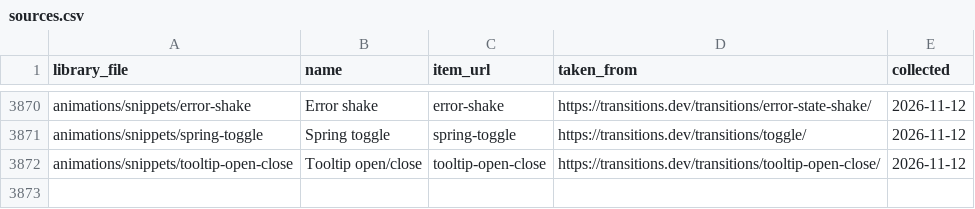
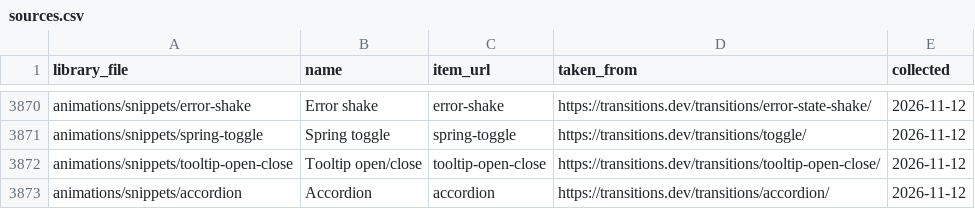
Before and after one commit to satiricalguru/Frontend-Library, a CSV file: data/sources.csv, drawn as a sheet; only a part is shown, gaps mark what is left out.

```diff
--- a/data/sources.csv
+++ b/data/sources.csv
@@ -3872 +3872,2 @@ animations/snippets/spring-toggle,Spring toggle,spring-toggle,https://transition
 animations/snippets/tooltip-open-close,Tooltip open/close,tooltip-open-close,https://transitions.dev/transitions/tooltip-open-close/,2026-11-12
+animations/snippets/accordion,Accordion,accordion,https://transitions.dev/transitions/accordion/,2026-11-12
```
Also changed, not shown: 6 other files.
